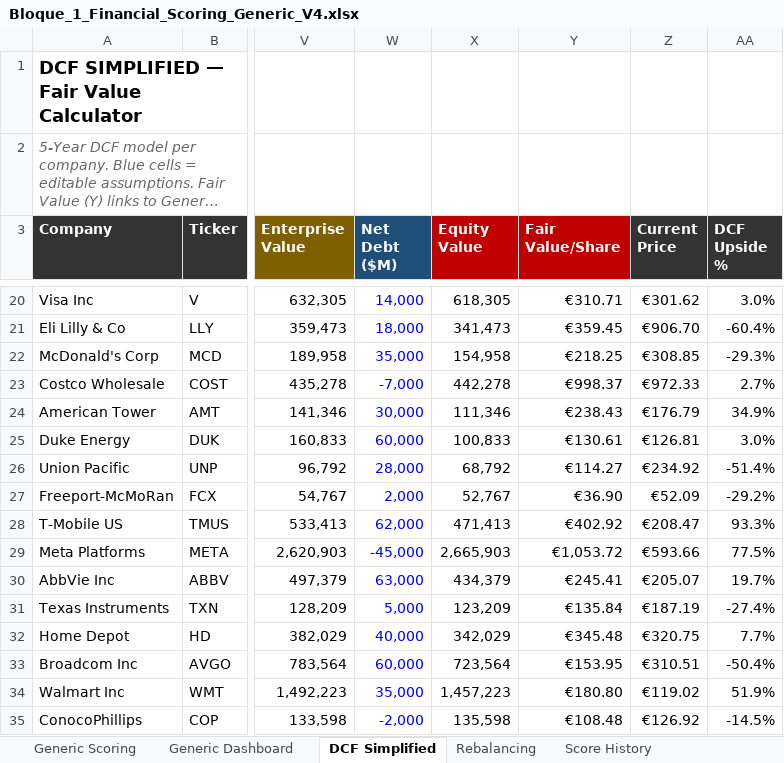
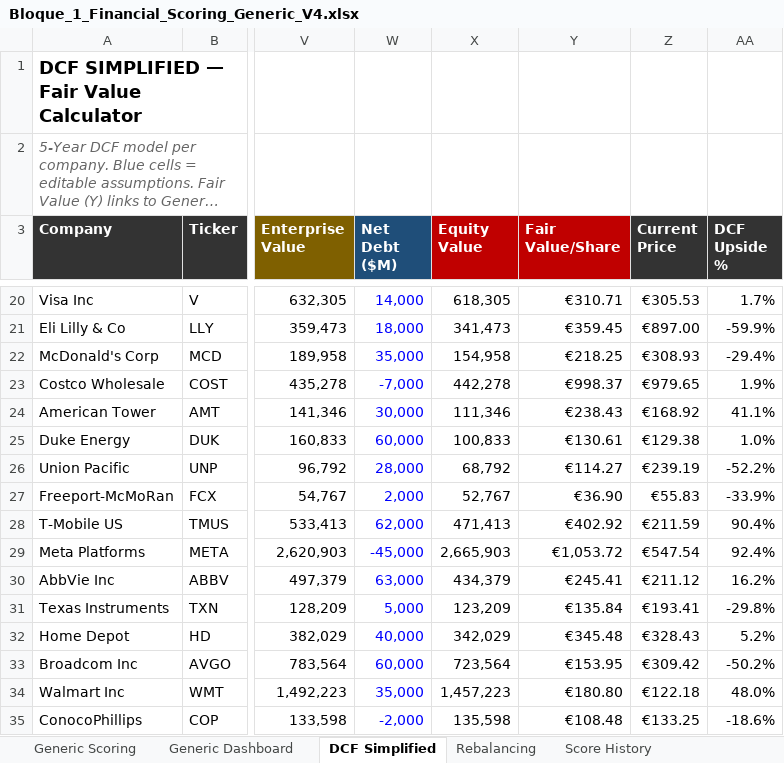
Before and after one commit to fpinillos-stack/marango-dashboard, an Excel workbook: Bloque_1_Financial_Scoring_Generic_V4.xlsx, sheet DCF Simplified, drawn as a sheet; only a part is shown, gaps mark what is left out; long unchanged cells end in …; values as stored, in another font and other column widths than the file's, no borders; the diff covers the shown part only; the diff names each change by its address in the sheet, - before the commit and + after, or states it on an @@ line.

```diff
--- a/Bloque_1_Financial_Scoring_Generic_V4.xlsx (sheet DCF Simplified)
+++ b/Bloque_1_Financial_Scoring_Generic_V4.xlsx (sheet DCF Simplified)
-Z20 (Current Price): €301.62
+Z20 (Current Price): €305.53
-AA20 (DCF Upside %): 3.0%
+AA20 (DCF Upside %): 1.7%
-Z21 (Current Price): €906.70
+Z21 (Current Price): €897.00
-AA21 (DCF Upside %): -60.4%
+AA21 (DCF Upside %): -59.9%
-Z22 (Current Price): €308.85
+Z22 (Current Price): €308.93
-AA22 (DCF Upside %): -29.3%
+AA22 (DCF Upside %): -29.4%
-Z23 (Current Price): €972.33
+Z23 (Current Price): €979.65
-AA23 (DCF Upside %): 2.7%
+AA23 (DCF Upside %): 1.9%
-Z24 (Current Price): €176.79
+Z24 (Current Price): €168.92
-AA24 (DCF Upside %): 34.9%
+AA24 (DCF Upside %): 41.1%
-Z25 (Current Price): €126.81
+Z25 (Current Price): €129.38
-AA25 (DCF Upside %): 3.0%
+AA25 (DCF Upside %): 1.0%
-Z26 (Current Price): €234.92
+Z26 (Current Price): €239.19
-AA26 (DCF Upside %): -51.4%
+AA26 (DCF Upside %): -52.2%
-Z27 (Current Price): €52.09
+Z27 (Current Price): €55.83
-AA27 (DCF Upside %): -29.2%
+AA27 (DCF Upside %): -33.9%
-Z28 (Current Price): €208.47
+Z28 (Current Price): €211.59
-AA28 (DCF Upside %): 93.3%
+AA28 (DCF Upside %): 90.4%
-Z29 (Current Price): €593.66
+Z29 (Current Price): €547.54
-AA29 (DCF Upside %): 77.5%
+AA29 (DCF Upside %): 92.4%
-Z30 (Current Price): €205.07
+Z30 (Current Price): €211.12
-AA30 (DCF Upside %): 19.7%
+AA30 (DCF Upside %): 16.2%
-Z31 (Current Price): €187.19
+Z31 (Current Price): €193.41
-AA31 (DCF Upside %): -27.4%
+AA31 (DCF Upside %): -29.8%
-Z32 (Current Price): €320.75
+Z32 (Current Price): €328.43
-AA32 (DCF Upside %): 7.7%
+AA32 (DCF Upside %): 5.2%
-Z33 (Current Price): €310.51
+Z33 (Current Price): €309.42
-AA33 (DCF Upside %): -50.4%
+AA33 (DCF Upside %): -50.2%
-Z34 (Current Price): €119.02
+Z34 (Current Price): €122.18
-AA34 (DCF Upside %): 51.9%
+AA34 (DCF Upside %): 48.0%
-Z35 (Current Price): €126.92
+Z35 (Current Price): €133.25
-AA35 (DCF Upside %): -14.5%
+AA35 (DCF Upside %): -18.6%
```
Also changed, not shown: 50 edited cells elsewhere in this sheet, sheet Generic Scoring, sheet Generic Dashboard, sheet Rebalancing.
